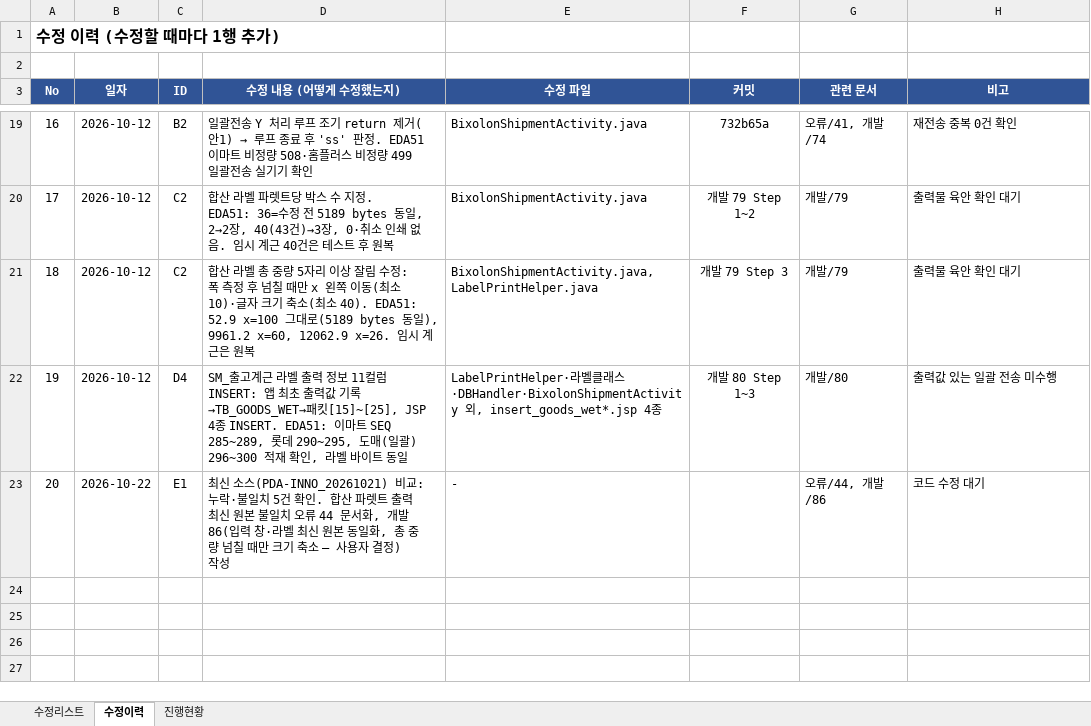
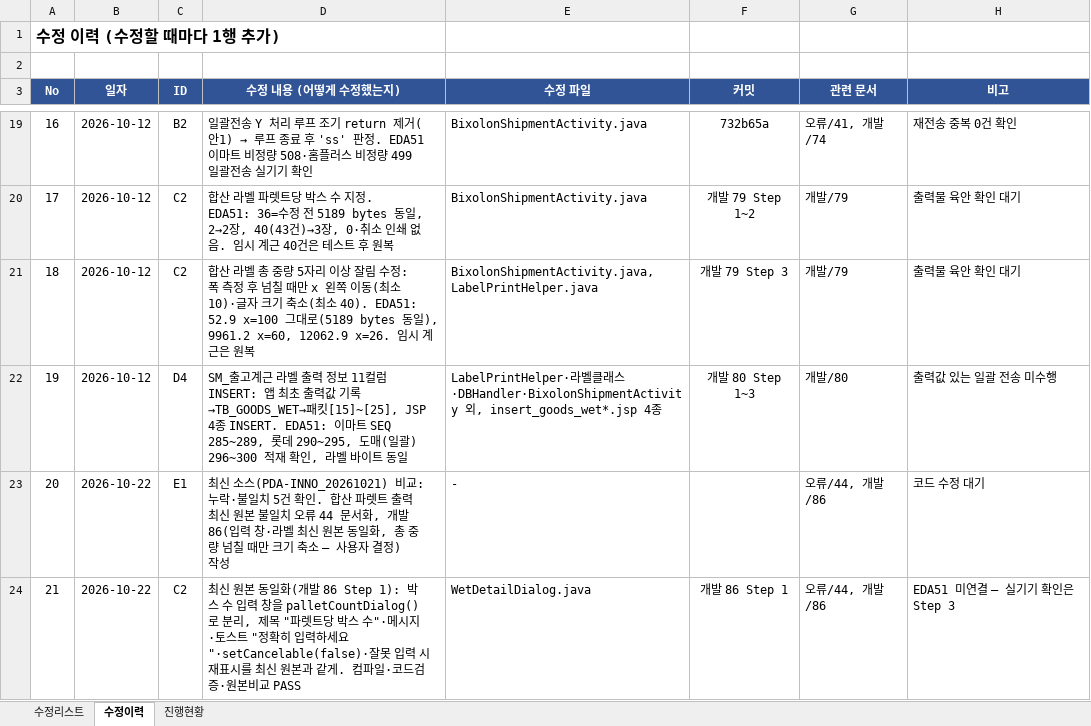
Before and after one commit to jtl9479/PDA, an Excel workbook: app/doc/개발/70_테스트후_수정리스트.xlsx, sheet 수정이력, drawn as a sheet; only a part is shown, gaps mark what is left out; values as stored, in another font and other column widths than the file's, no borders; the diff names each change by its address in the sheet, - before the commit and + after, or states it on an @@ line.

```diff
--- a/app/doc/개발/70_테스트후_수정리스트.xlsx (sheet 수정이력)
+++ b/app/doc/개발/70_테스트후_수정리스트.xlsx (sheet 수정이력)
+row 24: 21 | 2026-10-22 | C2 | 최신 원본 동일화(개발 86 Step 1): 박스 수 입력 창을 palletCountDialog()로 분리, 제목 "파렛트당 박스 수"·메시지·토스트 "정확히 입력하세요"·setCancelable(false)·잘못 입력 시 재표시를 최신 원본과 같게. 컴파일·코드검증·원본비교 PASS | WetDetailDialog.java | 개발 86 Step 1 | 오류/44, 개발/86 | EDA51 미연결 — 실기기 확인은 Step 3
```
Also changed, not shown: sheet 수정리스트, 2 other files.
